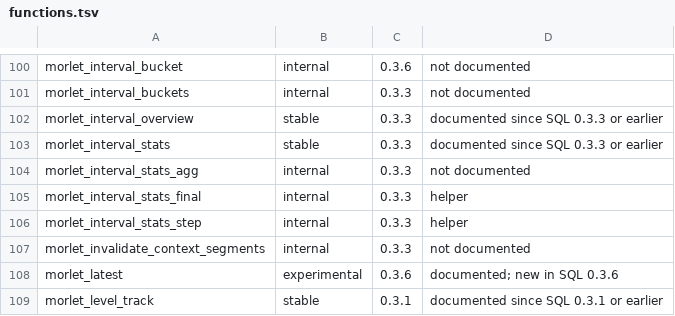
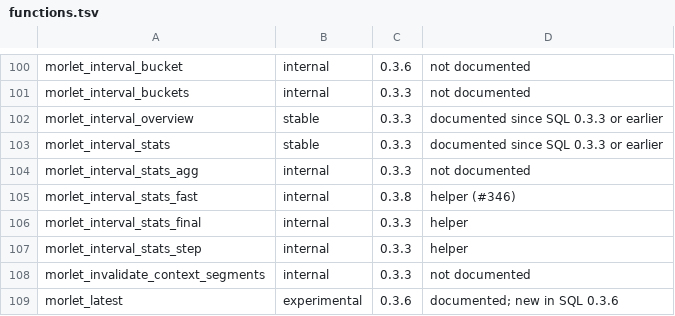
Before and after one commit to merkhet-io/morletdb, a TSV file: extensions/pg_morlet/api/functions.tsv, drawn as a sheet; only a part is shown, gaps mark what is left out; the shorter side is filled out with more unchanged rows.

```diff
--- a/extensions/pg_morlet/api/functions.tsv
+++ b/extensions/pg_morlet/api/functions.tsv
@@ -104,2 +104,3 @@ morlet_interval_stats	stable	0.3.3	documented since SQL 0.3.3 or earlier
 morlet_interval_stats_agg	internal	0.3.3	not documented
+morlet_interval_stats_fast	internal	0.3.8	helper (#346)
 morlet_interval_stats_final	internal	0.3.3	helper
```
Also changed, not shown: 4 other files.
